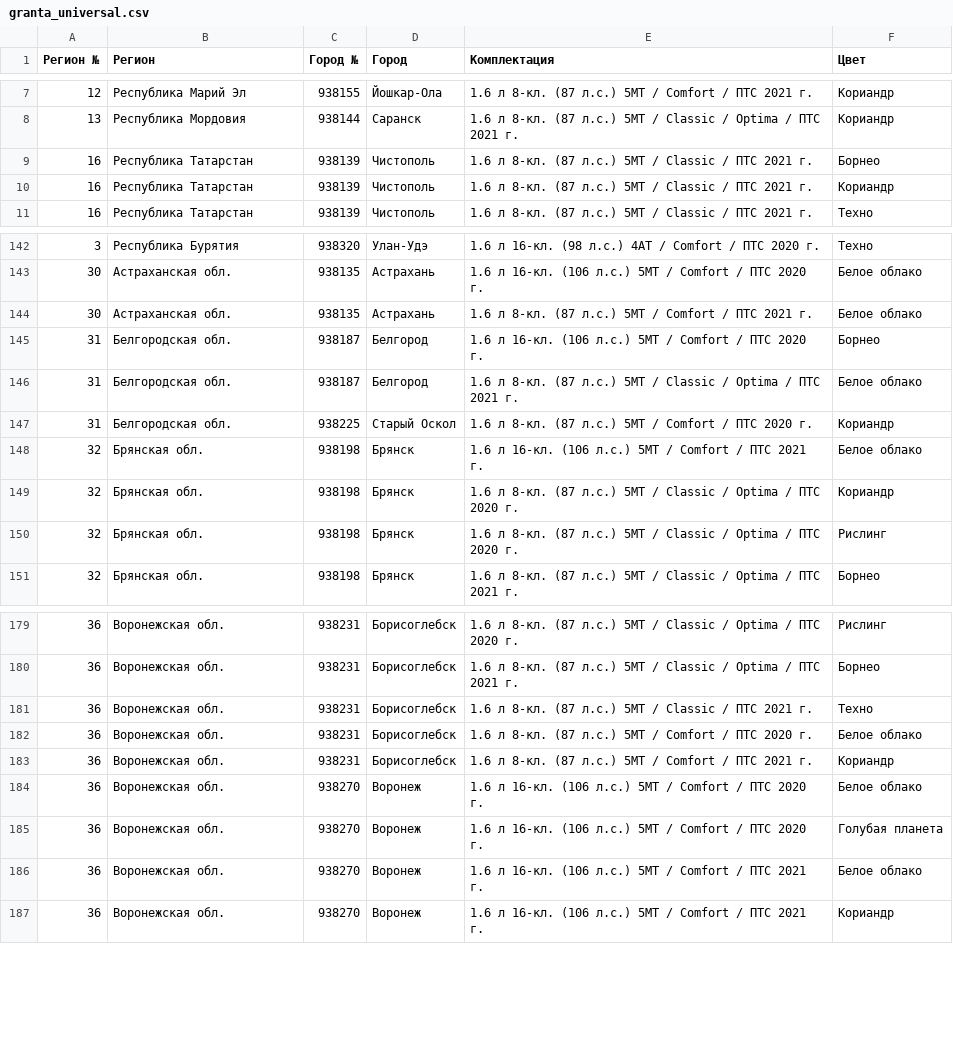
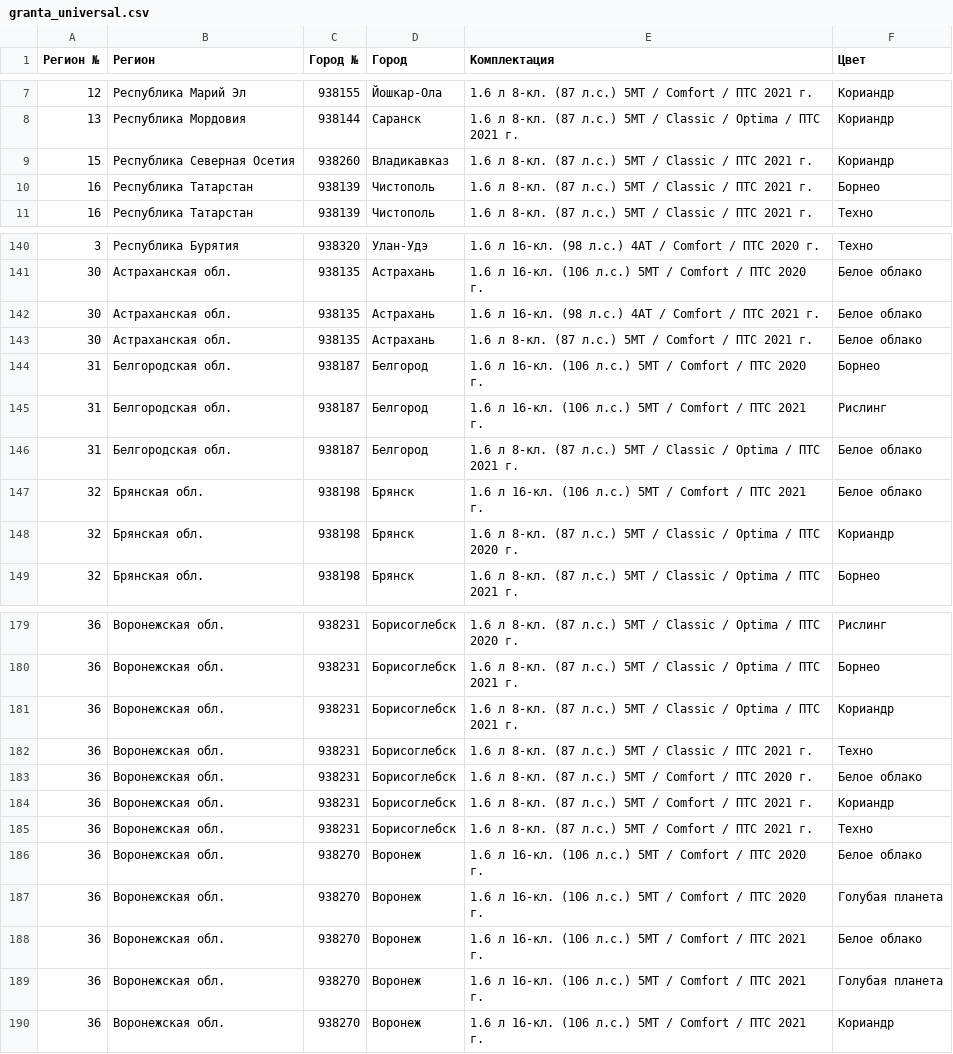
Before and after one commit to kafeg/ladacsv, a CSV file: granta_universal.csv, drawn as a sheet; only a part is shown, gaps mark what is left out; the diff covers the shown part only.

```diff
--- a/granta_universal.csv
+++ b/granta_universal.csv
@@ -8,4 +8,4 @@
 13, Республика Мордовия, 938144, Саранск, 1.6 л 8-кл. (87 л.с.) 5МТ / Classic / Optima / ПТС 2021 г., Кориандр
+15, Республика Северная Осетия, 938260, Владикавказ, 1.6 л 8-кл. (87 л.с.) 5МТ / Classic / ПТС 2021 г., Кориандр
 16, Республика Татарстан, 938139, Чистополь, 1.6 л 8-кл. (87 л.с.) 5МТ / Classic / ПТС 2021 г., Борнео
-16, Республика Татарстан, 938139, Чистополь, 1.6 л 8-кл. (87 л.с.) 5МТ / Classic / ПТС 2021 г., Кориандр
 16, Республика Татарстан, 938139, Чистополь, 1.6 л 8-кл. (87 л.с.) 5МТ / Classic / ПТС 2021 г., Техно
@@ -143,9 +141,9 @@
 30, Астраханская обл., 938135, Астрахань, 1.6 л 16-кл. (106 л.с.) 5МТ / Comfort / ПТС 2020 г., Белое облако
+30, Астраханская обл., 938135, Астрахань, 1.6 л 16-кл. (98 л.с.) 4АТ / Comfort / ПТС 2021 г., Белое облако
 30, Астраханская обл., 938135, Астрахань, 1.6 л 8-кл. (87 л.с.) 5МТ / Comfort / ПТС 2021 г., Белое облако
 31, Белгородская обл., 938187, Белгород, 1.6 л 16-кл. (106 л.с.) 5МТ / Comfort / ПТС 2020 г., Борнео
+31, Белгородская обл., 938187, Белгород, 1.6 л 16-кл. (106 л.с.) 5МТ / Comfort / ПТС 2021 г., Рислинг
 31, Белгородская обл., 938187, Белгород, 1.6 л 8-кл. (87 л.с.) 5МТ / Classic / Optima / ПТС 2021 г., Белое облако
-31, Белгородская обл., 938225, Старый Оскол, 1.6 л 8-кл. (87 л.с.) 5МТ / Comfort / ПТС 2020 г., Кориандр
 32, Брянская обл., 938198, Брянск, 1.6 л 16-кл. (106 л.с.) 5МТ / Comfort / ПТС 2021 г., Белое облако
 32, Брянская обл., 938198, Брянск, 1.6 л 8-кл. (87 л.с.) 5МТ / Classic / Optima / ПТС 2020 г., Кориандр
-32, Брянская обл., 938198, Брянск, 1.6 л 8-кл. (87 л.с.) 5МТ / Classic / Optima / ПТС 2020 г., Рислинг
 32, Брянская обл., 938198, Брянск, 1.6 л 8-кл. (87 л.с.) 5МТ / Classic / Optima / ПТС 2021 г., Борнео
@@ -180,2 +180,3 @@
 36, Воронежская обл., 938231, Борисоглебск, 1.6 л 8-кл. (87 л.с.) 5МТ / Classic / Optima / ПТС 2021 г., Борнео
+36, Воронежская обл., 938231, Борисоглебск, 1.6 л 8-кл. (87 л.с.) 5МТ / Classic / Optima / ПТС 2021 г., Кориандр
 36, Воронежская обл., 938231, Борисоглебск, 1.6 л 8-кл. (87 л.с.) 5МТ / Classic / ПТС 2021 г., Техно
@@ -183,2 +184,3 @@
 36, Воронежская обл., 938231, Борисоглебск, 1.6 л 8-кл. (87 л.с.) 5МТ / Comfort / ПТС 2021 г., Кориандр
+36, Воронежская обл., 938231, Борисоглебск, 1.6 л 8-кл. (87 л.с.) 5МТ / Comfort / ПТС 2021 г., Техно
 36, Воронежская обл., 938270, Воронеж, 1.6 л 16-кл. (106 л.с.) 5МТ / Comfort / ПТС 2020 г., Белое облако
@@ -186,2 +188,3 @@
 36, Воронежская обл., 938270, Воронеж, 1.6 л 16-кл. (106 л.с.) 5МТ / Comfort / ПТС 2021 г., Белое облако
+36, Воронежская обл., 938270, Воронеж, 1.6 л 16-кл. (106 л.с.) 5МТ / Comfort / ПТС 2021 г., Голубая планета
 36, Воронежская обл., 938270, Воронеж, 1.6 л 16-кл. (106 л.с.) 5МТ / Comfort / ПТС 2021 г., Кориандр
```
Also changed, not shown: 10 added rows and 6 removed rows elsewhere in this file, granta_liftback.csv, largus_cross.csv, 17 other files.
